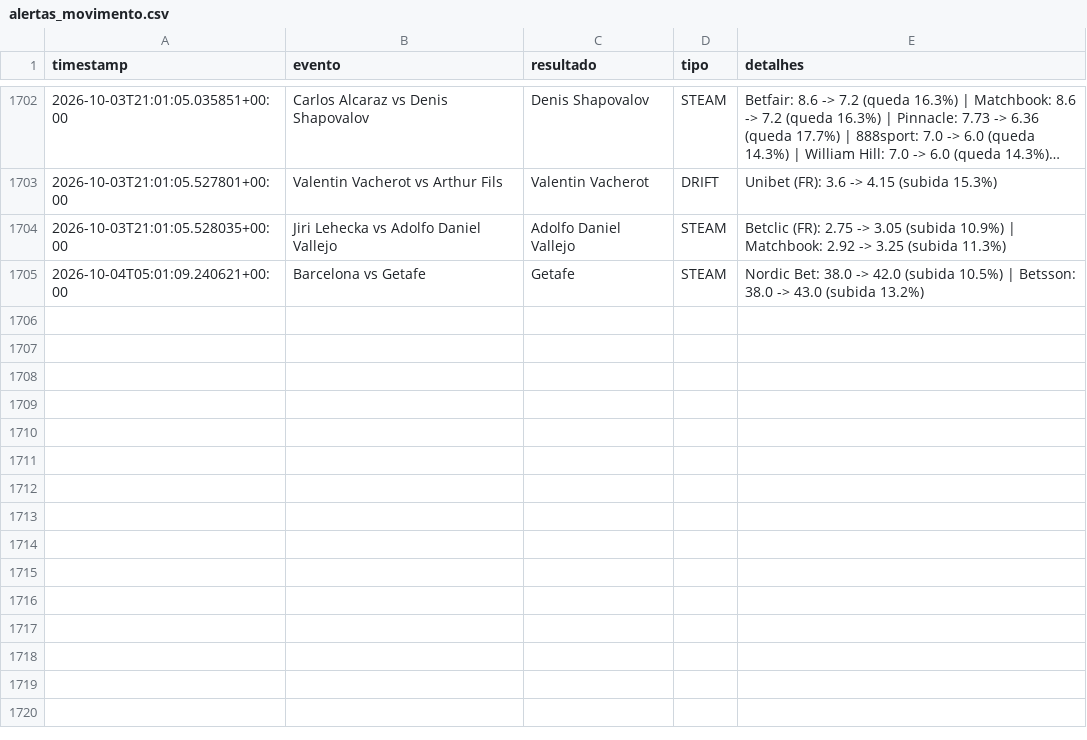
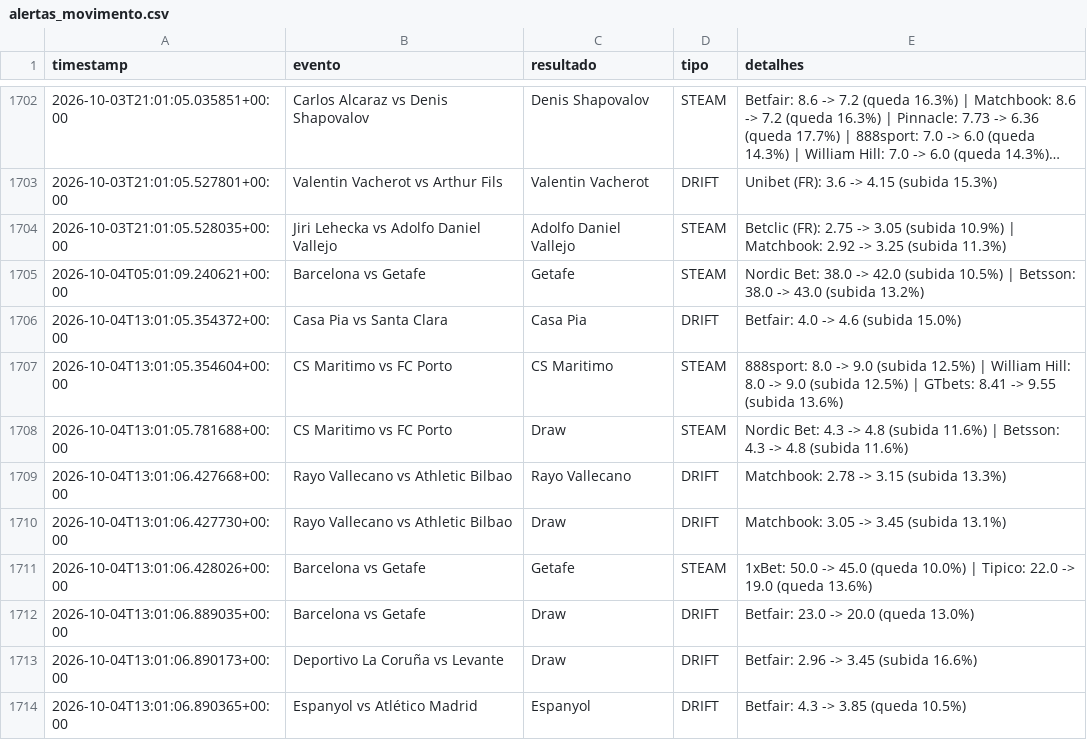
Before and after one commit to goncalomiguelpiedadesantos-spec/Agent-Odds, a CSV file: alertas_movimento.csv, drawn as a sheet; only a part is shown, gaps mark what is left out; long unchanged cells end in ….

```diff
--- a/alertas_movimento.csv
+++ b/alertas_movimento.csv
@@ -1705 +1705,10 @@ timestamp,evento,resultado,tipo,detalhes
 2026-10-04T05:01:09.240621+00:00,Barcelona vs Getafe,Getafe,STEAM,Nordic Bet: 38.0 -> 42.0 (subida 10.5%) | Betsson: 38.0 -> 43.0 (subida 13.2%)
+2026-10-04T13:01:05.354372+00:00,Casa Pia vs Santa Clara,Casa Pia,DRIFT,Betfair: 4.0 -> 4.6 (subida 15.0%)
+2026-10-04T13:01:05.354604+00:00,CS Maritimo vs FC Porto,CS Maritimo,STEAM,888sport: 8.0 -> 9.0 (subida 12.5%) | William Hill: 8.0 -> 9.0 (subida 12.5%) | GTbets: 8.41 -> 9.55 (subida 13.6%)
+2026-10-04T13:01:05.781688+00:00,CS Maritimo vs FC Porto,Draw,STEAM,Nordic Bet: 4.3 -> 4.8 (subida 11.6%) | Betsson: 4.3 -> 4.8 (subida 11.6%)
+2026-10-04T13:01:06.427668+00:00,Rayo Vallecano vs Athletic Bilbao,Rayo Vallecano,DRIFT,Matchbook: 2.78 -> 3.15 (subida 13.3%)
+2026-10-04T13:01:06.427730+00:00,Rayo Vallecano vs Athletic Bilbao,Draw,DRIFT,Matchbook: 3.05 -> 3.45 (subida 13.1%)
+2026-10-04T13:01:06.428026+00:00,Barcelona vs Getafe,Getafe,STEAM,1xBet: 50.0 -> 45.0 (queda 10.0%) | Tipico: 22.0 -> 19.0 (queda 13.6%)
+2026-10-04T13:01:06.889035+00:00,Barcelona vs Getafe,Draw,DRIFT,Betfair: 23.0 -> 20.0 (queda 13.0%)
+2026-10-04T13:01:06.890173+00:00,Deportivo La Coruña vs Levante,Draw,DRIFT,Betfair: 2.96 -> 3.45 (subida 16.6%)
+2026-10-04T13:01:06.890365+00:00,Espanyol vs Atlético Madrid,Espanyol,DRIFT,Betfair: 4.3 -> 3.85 (queda 10.5%)
```
Also changed, not shown: 1 other file.
